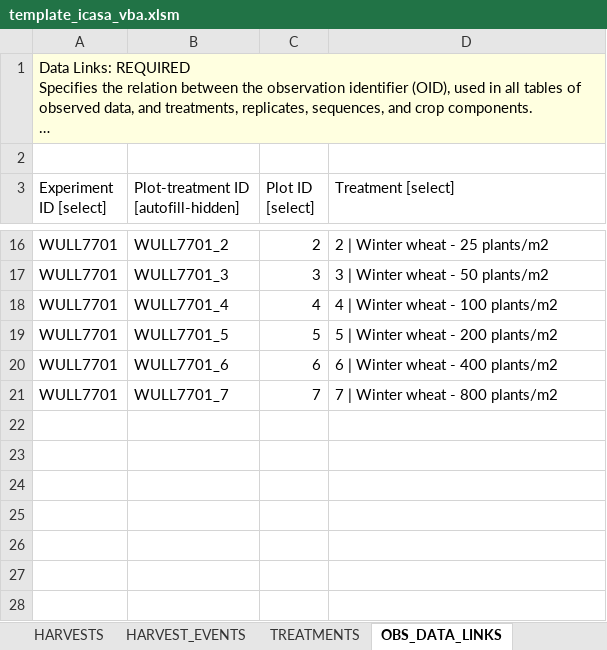
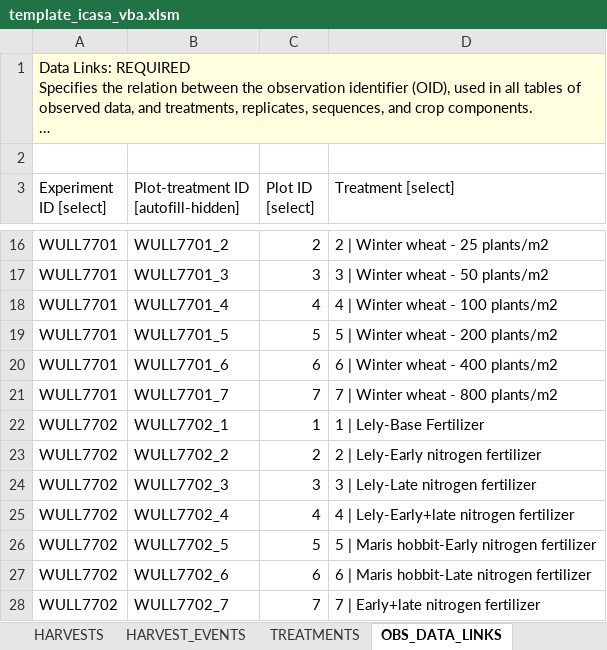
Before and after one commit to leroy-bml/csmInputTemplate, an Excel workbook: template_icasa_vba.xlsm, sheet OBS_DATA_LINKS, drawn as a sheet; only a part is shown, gaps mark what is left out; long unchanged cells end in …; values as stored, in another font and other column widths than the file's, no borders; charts and pictures and table styles not drawn; the diff names each change by its address in the sheet, - before the commit and + after, or states it on an @@ line.

```diff
--- a/template_icasa_vba.xlsm (sheet OBS_DATA_LINKS)
+++ b/template_icasa_vba.xlsm (sheet OBS_DATA_LINKS)
+row 22: WULL7702 | WULL7702_1 | 1 | 1 | Lely-Base Fertilizer
+row 23: WULL7702 | WULL7702_2 | 2 | 2 | Lely-Early nitrogen fertilizer
+row 24: WULL7702 | WULL7702_3 | 3 | 3 | Lely-Late nitrogen fertilizer
+row 25: WULL7702 | WULL7702_4 | 4 | 4 | Lely-Early+late nitrogen fertilizer
+row 26: WULL7702 | WULL7702_5 | 5 | 5 | Maris hobbit-Early nitrogen fertilizer
+row 27: WULL7702 | WULL7702_6 | 6 | 6 | Maris hobbit-Late nitrogen fertilizer
+row 28: WULL7702 | WULL7702_7 | 7 | 7 | Early+late nitrogen fertilizer
```
Also changed, not shown: sheet PLOT_DETAILS, sheet TREATMENTS, sheet FERTILIZERS, sheet FERTILIZER_APPLICS, sheet CHEMICAL_APPLICATIONS, sheet INITIAL_CONDITIONS, 12 more sheets, formulas that keep their value, charts or pictures.
